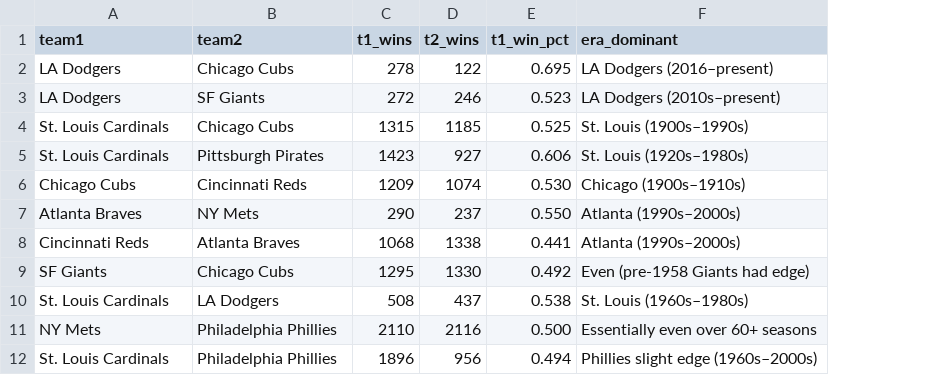
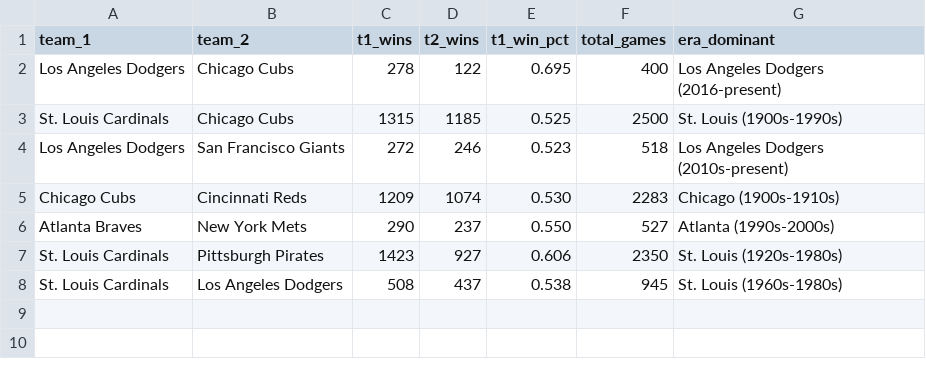
Before and after one commit to zhub9006/nl-team-trends, a CSV file: data/nl_team_vs_team_summary.csv, drawn as a sheet; removed rows and columns are numbered as before the commit, all else as after; the diff names each change by its address in the sheet, - before the commit and + after, or states it on an @@ line.

Commit message:
Add NL H2H rivalry summary CSV data file

```diff
--- a/data/nl_team_vs_team_summary.csv
+++ b/data/nl_team_vs_team_summary.csv
+column F (total_games), rows 2-3: 400 | 2500; rows 5-6: 2283 | 527; row 8: 945
-A1: team1
+A1: team_1
-B1: team2
+B1: team_2
-A2 (team_1): LA Dodgers
+A2 (team_1): Los Angeles Dodgers
-G2 (era_dominant): LA Dodgers (2016–present)
+G2 (era_dominant): Los Angeles Dodgers (2016-present)
-row 3: LA Dodgers | SF Giants | 272 | 246 | 0.523 | LA Dodgers (2010s–present)
-G3 (era_dominant): St. Louis (1900s–1990s)
+G3 (era_dominant): St. Louis (1900s-1990s)
-row 5: St. Louis Cardinals | Pittsburgh Pirates | 1423 | 927 | 0.606 | St. Louis (1920s–1980s)
+row 4: Los Angeles Dodgers | San Francisco Giants | 272 | 246 | 0.523 | 518 | Los Angeles Dodgers (2010s-present)
-G5 (era_dominant): Chicago (1900s–1910s)
+G5 (era_dominant): Chicago (1900s-1910s)
-B6 (team_2): NY Mets
+B6 (team_2): New York Mets
-G6 (era_dominant): Atlanta (1990s–2000s)
+G6 (era_dominant): Atlanta (1990s-2000s)
-row 8: Cincinnati Reds | Atlanta Braves | 1068 | 1338 | 0.441 | Atlanta (1990s–2000s)
-row 9: SF Giants | Chicago Cubs | 1295 | 1330 | 0.492 | Even (pre-1958 Giants had edge)
+row 7: St. Louis Cardinals | Pittsburgh Pirates | 1423 | 927 | 0.606 | 2350 | St. Louis (1920s-1980s)
-B8 (team_2): LA Dodgers
+B8 (team_2): Los Angeles Dodgers
-G8 (era_dominant): St. Louis (1960s–1980s)
+G8 (era_dominant): St. Louis (1960s-1980s)
-row 11: NY Mets | Philadelphia Phillies | 2110 | 2116 | 0.500 | Essentially even over 60+ seasons
-row 12: St. Louis Cardinals | Philadelphia Phillies | 1896 | 956 | 0.494 | Phillies slight edge (1960s–2000s)
```
